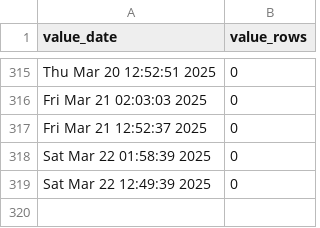
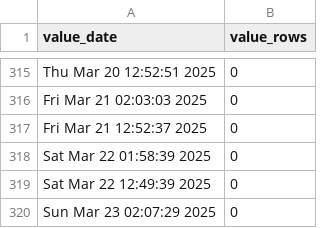
Before and after one commit to p0bs/role-scan, a CSV file: log.csv, drawn as a sheet; only a part is shown, gaps mark what is left out.

```diff
--- a/log.csv
+++ b/log.csv
@@ -319 +319,2 @@
 "Sat Mar 22 12:49:39 2025",0
+"Sun Mar 23 02:07:29 2025",0
```
